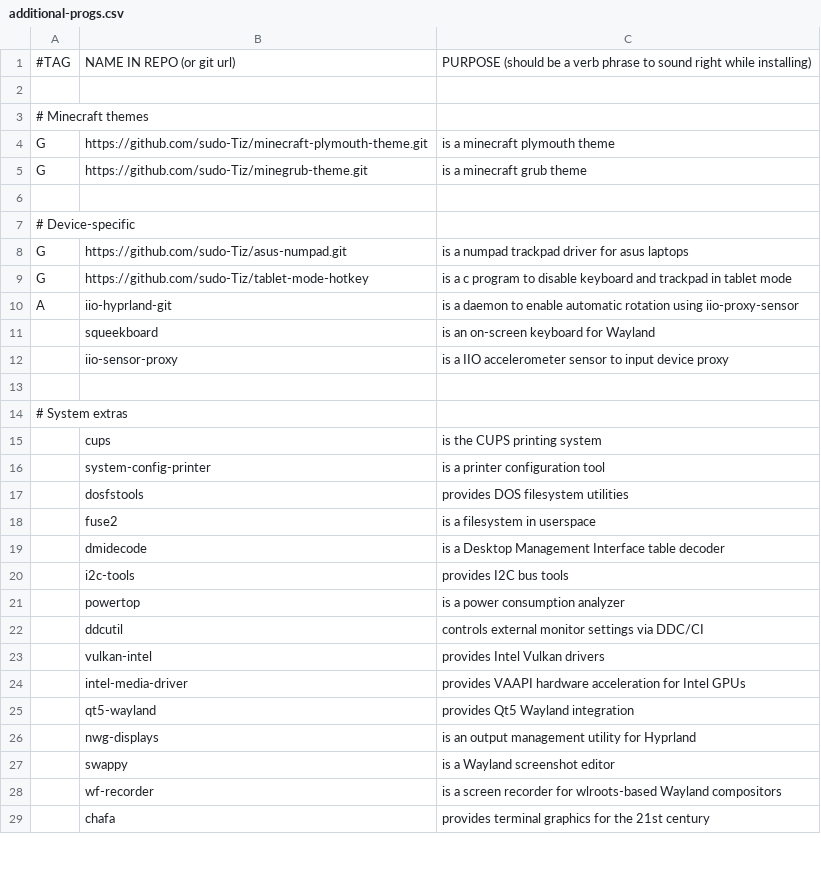
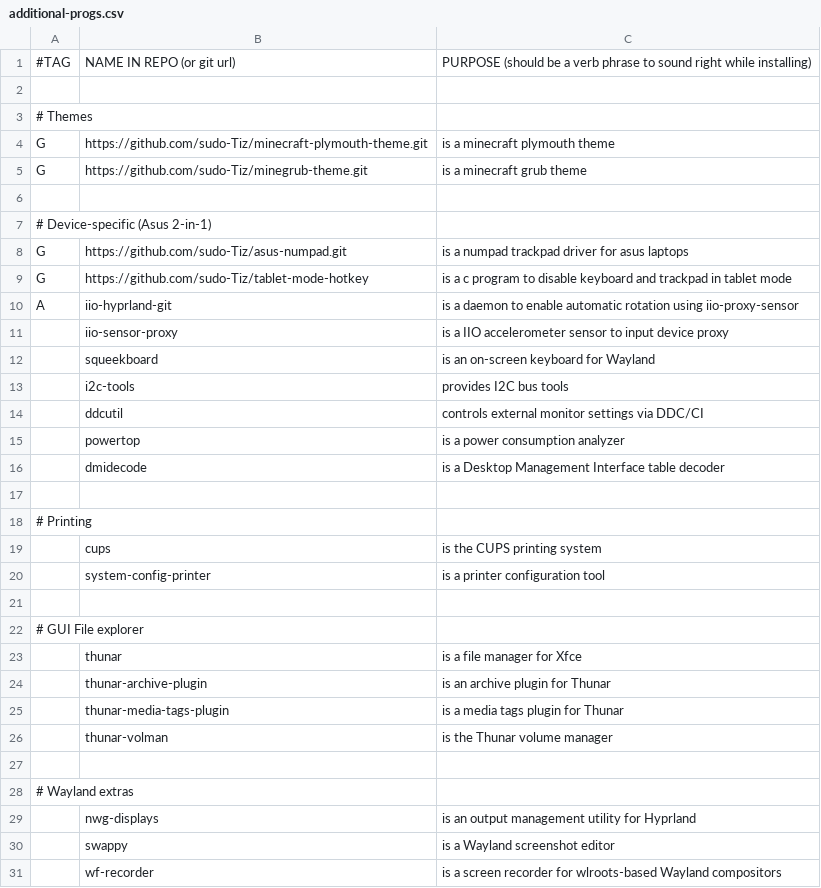
Before and after one commit to sudo-tiz/LARBRE, a CSV file: additional-progs.csv, drawn as a sheet; only a part is shown; the shorter side is filled out with more unchanged rows; the diff covers the shown part only.

```diff
--- a/additional-progs.csv
+++ b/additional-progs.csv
@@ -2,3 +2,3 @@
 
-# Minecraft themes
+# Themes
 G,https://github.com/sudo-Tiz/minecraft-plymouth-theme.git,"is a minecraft plymouth theme"
@@ -6,3 +6,3 @@ G,https://github.com/sudo-Tiz/minegrub-theme.git,"is a minecraft grub theme"
 
-# Device-specific
+# Device-specific (Asus 2-in-1)
 G,https://github.com/sudo-Tiz/asus-numpad.git,"is a numpad trackpad driver for asus laptops"
@@ -10,17 +10,20 @@ G,https://github.com/sudo-Tiz/tablet-mode-hotkey,"is a c program to disable keyb
 A,iio-hyprland-git,"is a daemon to enable automatic rotation using iio-proxy-sensor"
+,iio-sensor-proxy,"is a IIO accelerometer sensor to input device proxy"
 ,squeekboard,"is an on-screen keyboard for Wayland"
-,iio-sensor-proxy,"is a IIO accelerometer sensor to input device proxy"
+,i2c-tools,"provides I2C bus tools"
+,ddcutil,"controls external monitor settings via DDC/CI"
+,powertop,"is a power consumption analyzer"
+,dmidecode,"is a Desktop Management Interface table decoder"
 
-# System extras
+# Printing
 ,cups,"is the CUPS printing system"
 ,system-config-printer,"is a printer configuration tool"
-,dosfstools,"provides DOS filesystem utilities"
-,fuse2,"is a filesystem in userspace"
-,dmidecode,"is a Desktop Management Interface table decoder"
-,i2c-tools,"provides I2C bus tools"
-,powertop,"is a power consumption analyzer"
-,ddcutil,"controls external monitor settings via DDC/CI"
-,vulkan-intel,"provides Intel Vulkan drivers"
-,intel-media-driver,"provides VAAPI hardware acceleration for Intel GPUs"
-,qt5-wayland,"provides Qt5 Wayland integration"
+
+# GUI File explorer
+,thunar,"is a file manager for Xfce"
+,thunar-archive-plugin,"is an archive plugin for Thunar"
+,thunar-media-tags-plugin,"is a media tags plugin for Thunar"
+,thunar-volman,"is the Thunar volume manager"
+
+# Wayland extras
 ,nwg-displays,"is an output management utility for Hyprland"
```
Also changed, not shown: 27 added rows, 13 removed rows, 48 moved rows and 12 edited cells elsewhere in this file, essential-progs.csv.
